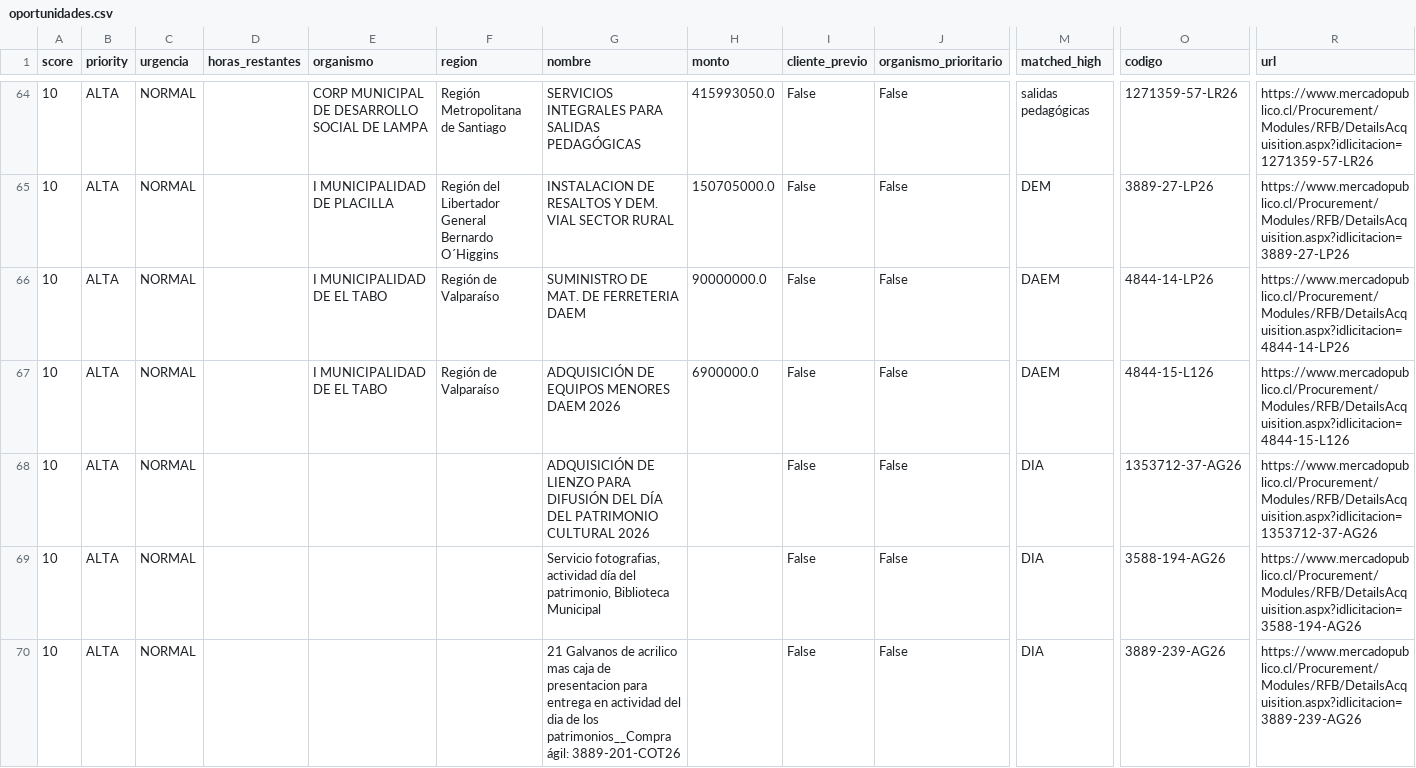
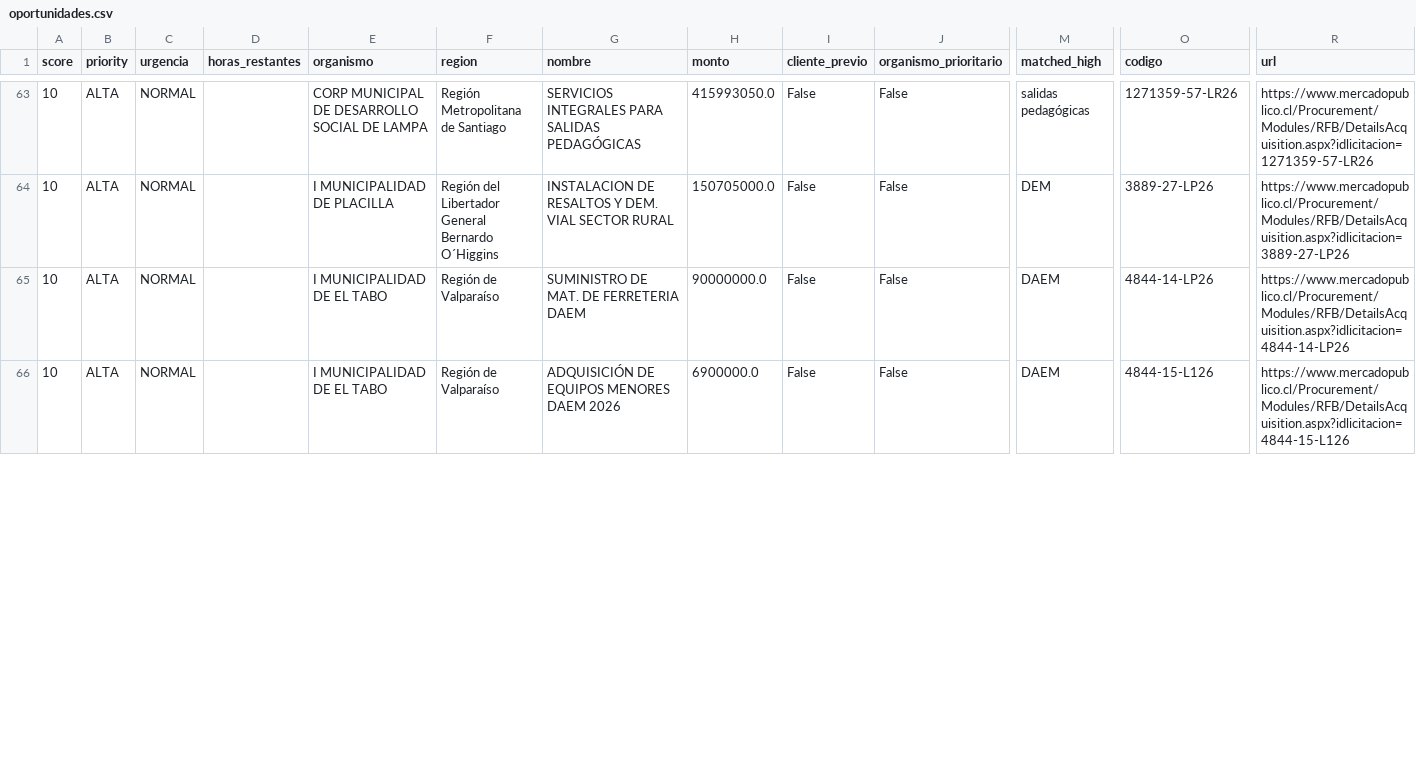
Before and after one commit to geoimagenspa-arch/hak-mp-dashboard, a CSV file: data/oportunidades.csv, drawn as a sheet; only a part is shown, gaps mark what is left out; removed rows and columns are numbered as before the commit, all else as after; rows hold the shown columns only; the diff covers the shown part only; the diff names each change by its address in the sheet, - before the commit and + after, or states it on an @@ line.

Commit message:
data: scan automatico 2026-05-22 08:45 UTC

```diff
--- a/data/oportunidades.csv
+++ b/data/oportunidades.csv
-row 68: 10 | ALTA | NORMAL |  |  |  | ADQUISICIÓN DE LIENZO PARA DIFUSIÓN DEL DÍA DEL PATRIMONIO CULTURAL 2026 |  | False | False | DIA | 1353712-37-AG26 | https://www.mercadopublico.cl/Procurement/Modules/RFB/DetailsAcquisition.aspx?idlicitacion=1353712-37-AG26
-row 69: 10 | ALTA | NORMAL |  |  |  | Servicio fotografias, actividad día del patrimonio, Biblioteca Municipal |  | False | False | DIA | 3588-194-AG26 | https://www.mercadopublico.cl/Procurement/Modules/RFB/DetailsAcquisition.aspx?idlicitacion=3588-194-AG26
-row 70: 10 | ALTA | NORMAL |  |  |  | 21 Galvanos de acrilico mas caja de presentacion para entrega en actividad del dia de los patrimonios__Compra ágil: 3889-201-COT26 |  | False | False | DIA | 3889-239-AG26 | https://www.mercadopublico.cl/Procurement/Modules/RFB/DetailsAcquisition.aspx?idlicitacion=3889-239-AG26
```
Also changed, not shown: 2 added rows, 2 removed rows and 8 edited cells elsewhere in this file, 1 other file.
